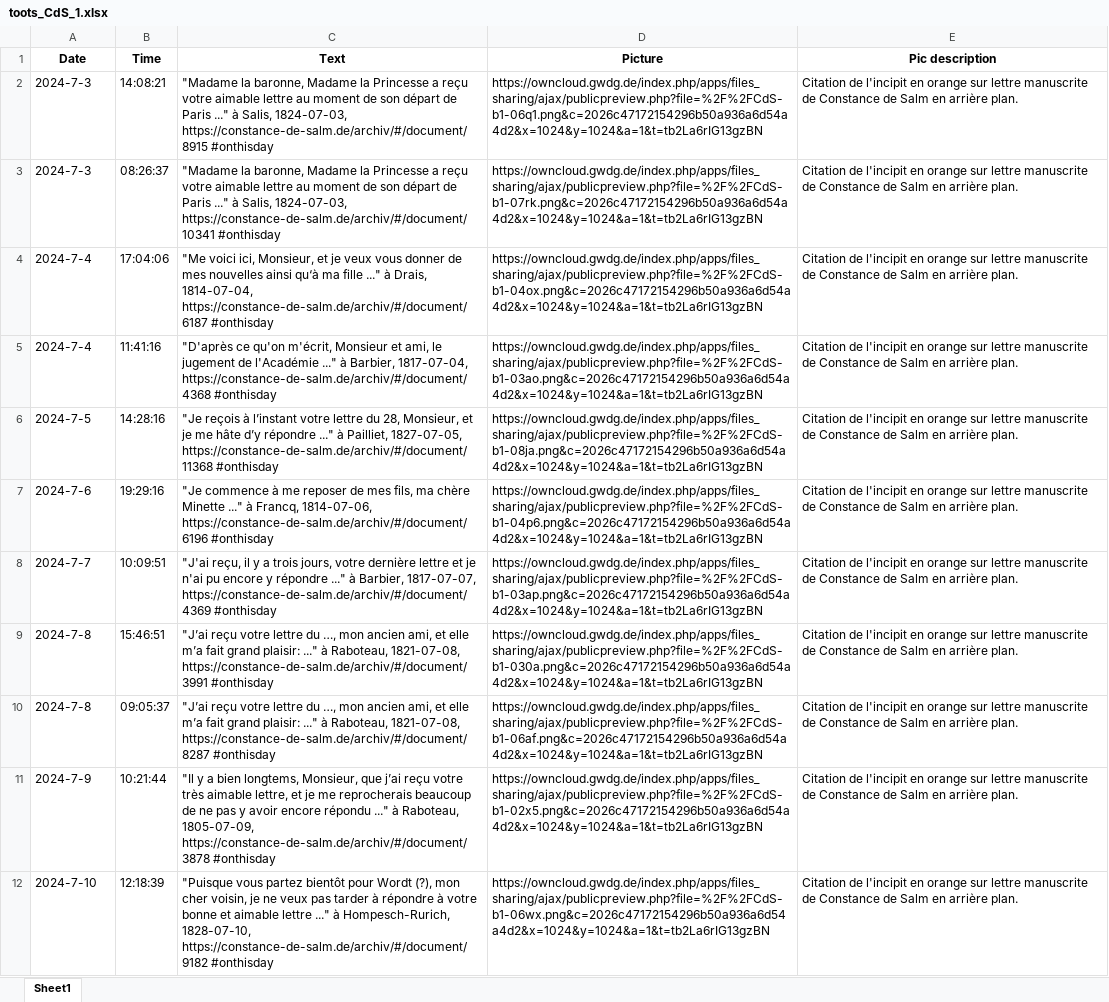
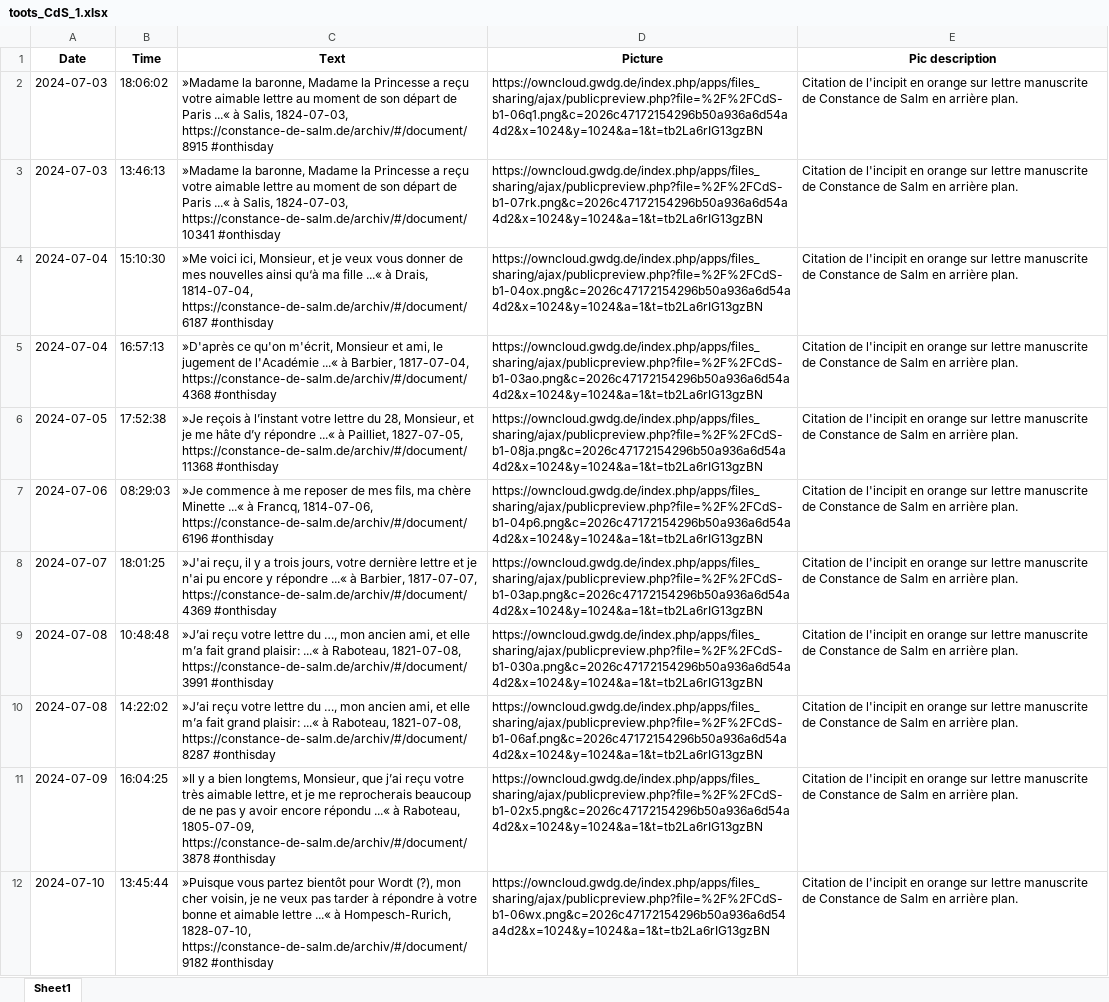
Before and after one commit to dhiparis/ConstanceDeSalm, an Excel workbook: CdS_Mastodon/lib/toots/xlsx/toots_CdS_1.xlsx, sheet Sheet1, drawn as a sheet; only a part is shown; values as stored, in another font and other column widths than the file's, no borders; the diff covers the shown part only; the diff names each change by its address in the sheet, - before the commit and + after, or states it on an @@ line.

```diff
--- a/CdS_Mastodon/lib/toots/xlsx/toots_CdS_1.xlsx (sheet Sheet1)
+++ b/CdS_Mastodon/lib/toots/xlsx/toots_CdS_1.xlsx (sheet Sheet1)
-A2:A3 (Date): 2024-7-3
+A2:A3 (Date): 2024-07-03
-B2 (Time): 14:08:21
+B2 (Time): 18:06:02
-C2 (Text): "Madame la baronne, Madame la Princesse a reçu votre aimable lettre au moment de son départ de Paris ..." à Salis,…
+C2 (Text): »Madame la baronne, Madame la Princesse a reçu votre aimable lettre au moment de son départ de Paris ...« à Salis,…
-B3 (Time): 08:26:37
+B3 (Time): 13:46:13
-C3 (Text): "Madame la baronne, Madame la Princesse a reçu votre aimable lettre au moment de son départ de Paris ..." à Salis,…
+C3 (Text): »Madame la baronne, Madame la Princesse a reçu votre aimable lettre au moment de son départ de Paris ...« à Salis,…
-A4:A5 (Date): 2024-7-4
+A4:A5 (Date): 2024-07-04
-B4 (Time): 17:04:06
+B4 (Time): 15:10:30
-C4 (Text): "Me voici ici, Monsieur, et je veux vous donner de mes nouvelles ainsi qu‘à ma fille ..." à Drais,…
+C4 (Text): »Me voici ici, Monsieur, et je veux vous donner de mes nouvelles ainsi qu‘à ma fille ...« à Drais,…
-B5 (Time): 11:41:16
+B5 (Time): 16:57:13
-C5 (Text): "D'après ce qu'on m'écrit, Monsieur et ami, le jugement de l'Académie ..." à Barbier,…
+C5 (Text): »D'après ce qu'on m'écrit, Monsieur et ami, le jugement de l'Académie ...« à Barbier,…
-A6 (Date): 2024-7-5
+A6 (Date): 2024-07-05
-B6 (Time): 14:28:16
+B6 (Time): 17:52:38
-C6 (Text): "Je reçois à l’instant votre lettre du 28, Monsieur, et je me hâte d’y répondre ..." à Pailliet,…
+C6 (Text): »Je reçois à l’instant votre lettre du 28, Monsieur, et je me hâte d’y répondre ...« à Pailliet,…
-A7 (Date): 2024-7-6
+A7 (Date): 2024-07-06
-B7 (Time): 19:29:16
+B7 (Time): 08:29:03
-C7 (Text): "Je commence à me reposer de mes fils, ma chère Minette ..." à Francq,…
+C7 (Text): »Je commence à me reposer de mes fils, ma chère Minette ...« à Francq,…
-A8 (Date): 2024-7-7
+A8 (Date): 2024-07-07
-B8 (Time): 10:09:51
+B8 (Time): 18:01:25
-C8 (Text): "J'ai reçu, il y a trois jours, votre dernière lettre et je n'ai pu encore y répondre ..." à Barbier,…
+C8 (Text): »J'ai reçu, il y a trois jours, votre dernière lettre et je n'ai pu encore y répondre ...« à Barbier,…
-A9:A10 (Date): 2024-7-8
+A9:A10 (Date): 2024-07-08
-B9 (Time): 15:46:51
+B9 (Time): 10:48:48
-C9 (Text): "J’ai reçu votre lettre du …, mon ancien ami, et elle m’a fait grand plaisir: ..." à Raboteau,…
+C9 (Text): »J’ai reçu votre lettre du …, mon ancien ami, et elle m’a fait grand plaisir: ...« à Raboteau,…
-B10 (Time): 09:05:37
+B10 (Time): 14:22:02
-C10 (Text): "J’ai reçu votre lettre du …, mon ancien ami, et elle m’a fait grand plaisir: ..." à Raboteau,…
+C10 (Text): »J’ai reçu votre lettre du …, mon ancien ami, et elle m’a fait grand plaisir: ...« à Raboteau,…
-A11 (Date): 2024-7-9
+A11 (Date): 2024-07-09
-B11 (Time): 10:21:44
+B11 (Time): 16:04:25
-C11 (Text): "Il y a bien longtems, Monsieur, que j’ai reçu votre très aimable lettre, et je me reprocherais beaucoup de ne pas y avoir encore répondu ..." à Raboteau,…
+C11 (Text): »Il y a bien longtems, Monsieur, que j’ai reçu votre très aimable lettre, et je me reprocherais beaucoup de ne pas y avoir encore répondu ...« à Raboteau,…
-A12 (Date): 2024-7-10
+A12 (Date): 2024-07-10
-B12 (Time): 12:18:39
+B12 (Time): 13:45:44
-C12 (Text): "Puisque vous partez bientôt pour Wordt (?), mon cher voisin, je ne veux pas tarder à répondre à votre bonne et aimable lettre ..." à Hompesch-Rurich,…
+C12 (Text): »Puisque vous partez bientôt pour Wordt (?), mon cher voisin, je ne veux pas tarder à répondre à votre bonne et aimable lettre ...« à Hompesch-Rurich,…
```
Also changed, not shown: 1086 edited cells elsewhere in this sheet, CdS_Mastodon/lib/Lettre_de_CdS.xlsx, CdS_Mastodon/lib/toots/xlsx/toots_CdS_2.xlsx, 14 other files.
